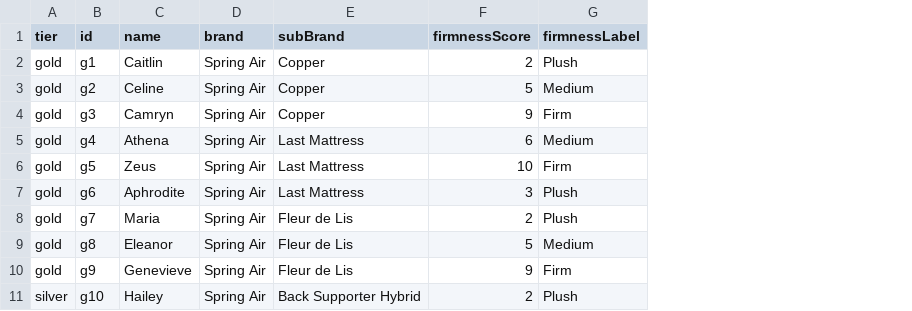
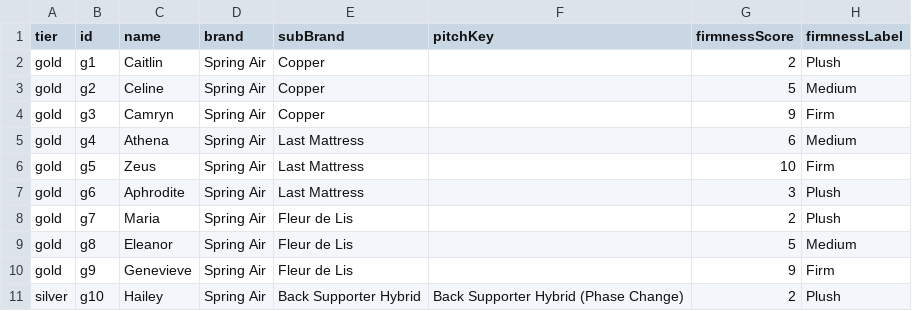
Before and after one commit to beford782/DreamFinder, a CSV file: data/mattresses.csv, drawn as a sheet; only a part is shown; the diff names each change by its address in the sheet, - before the commit and + after, or states it on an @@ line.

```diff
--- a/data/mattresses.csv
+++ b/data/mattresses.csv
+column F (pitchKey), row 11: Back Supporter Hybrid (Phase Change)
```
Also changed, not shown: 2 other files.
